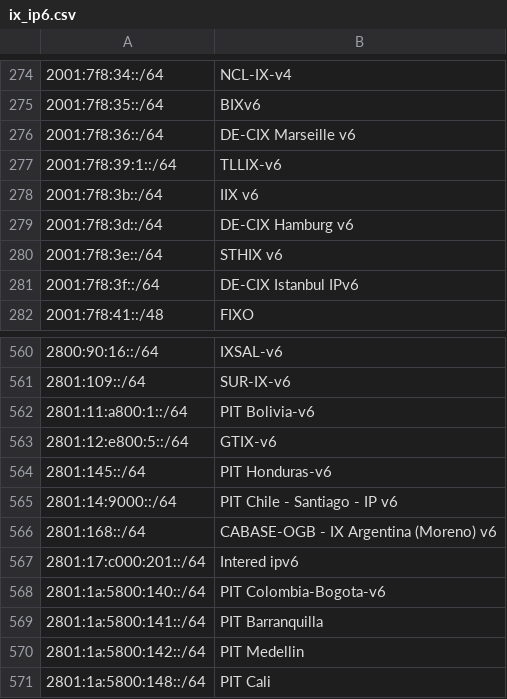
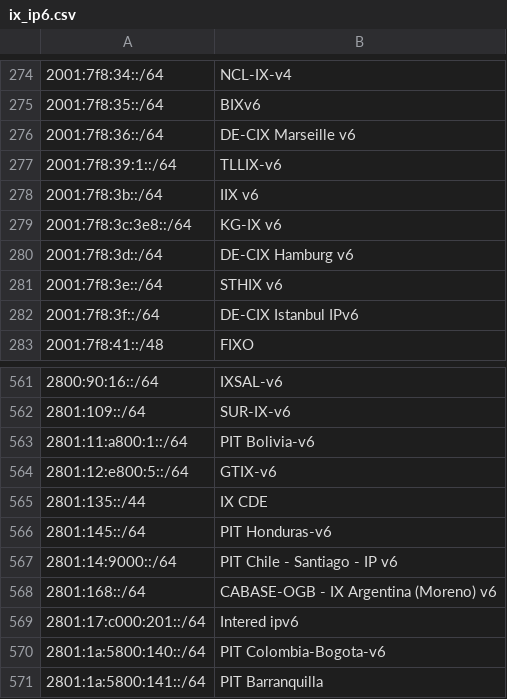
Before and after one commit to haensen/ix-networks, a CSV file: ix_ip6.csv, drawn as a sheet; only a part is shown, gaps mark what is left out; the shorter side is filled out with more unchanged rows; the diff names each change by its address in the sheet, - before the commit and + after, or states it on an @@ line.

```diff
--- a/ix_ip6.csv
+++ b/ix_ip6.csv
+row 279: 2001:7f8:3c:3e8::/64 | KG-IX v6
+row 565: 2801:135::/44 | IX CDE
```
Also changed, not shown: ix_ip4.csv.
